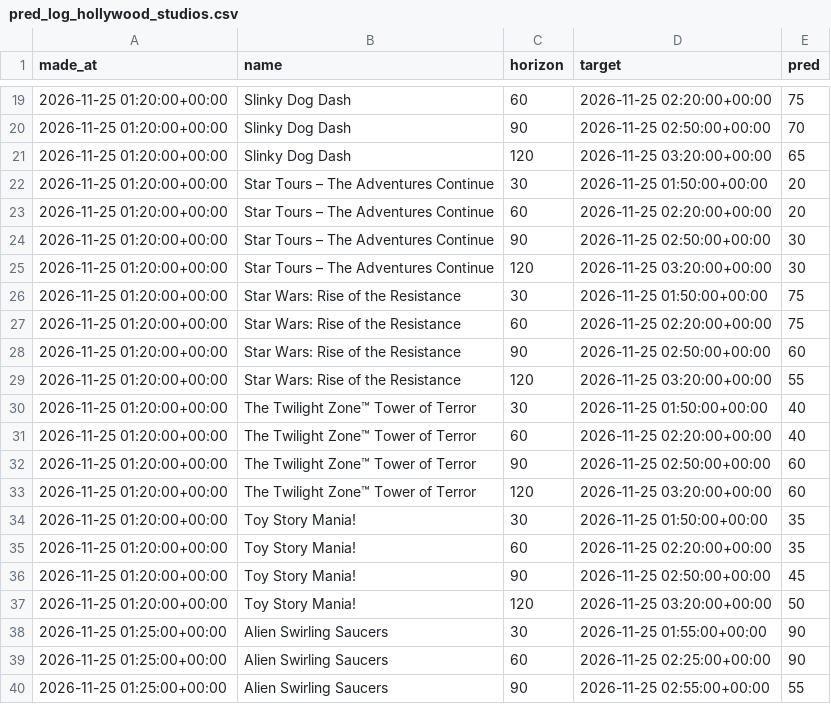
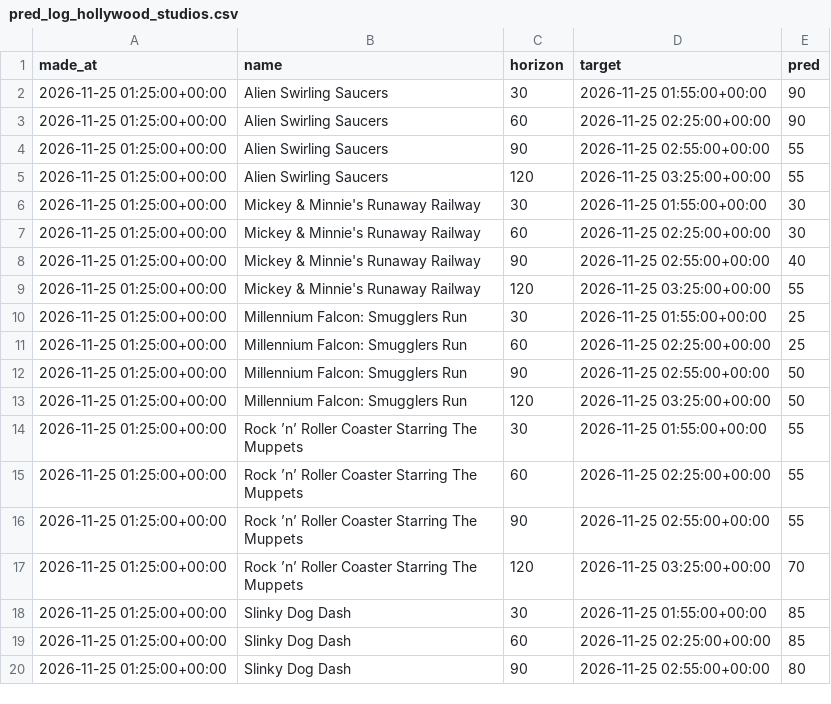
Before and after one commit to swerve357/mk-forecast, a CSV file: data/pred_log_hollywood_studios.csv, drawn as a sheet; only a part is shown, gaps mark what is left out; the shorter side is filled out with more unchanged rows; the diff covers the shown part only.

Commit message:
data 2026-11-26T07:21:46Z

```diff
--- a/data/pred_log_hollywood_studios.csv
+++ b/data/pred_log_hollywood_studios.csv
@@ -19,20 +2 @@ made_at,name,horizon,target,pred
-2026-11-25 01:20:00+00:00,Slinky Dog Dash,60,2026-11-25 02:20:00+00:00,75
-2026-11-25 01:20:00+00:00,Slinky Dog Dash,90,2026-11-25 02:50:00+00:00,70
-2026-11-25 01:20:00+00:00,Slinky Dog Dash,120,2026-11-25 03:20:00+00:00,65
-2026-11-25 01:20:00+00:00,Star Tours – The Adventures Continue,30,2026-11-25 01:50:00+00:00,20
-2026-11-25 01:20:00+00:00,Star Tours – The Adventures Continue,60,2026-11-25 02:20:00+00:00,20
-2026-11-25 01:20:00+00:00,Star Tours – The Adventures Continue,90,2026-11-25 02:50:00+00:00,30
-2026-11-25 01:20:00+00:00,Star Tours – The Adventures Continue,120,2026-11-25 03:20:00+00:00,30
-2026-11-25 01:20:00+00:00,Star Wars: Rise of the Resistance,30,2026-11-25 01:50:00+00:00,75
-2026-11-25 01:20:00+00:00,Star Wars: Rise of the Resistance,60,2026-11-25 02:20:00+00:00,75
-2026-11-25 01:20:00+00:00,Star Wars: Rise of the Resistance,90,2026-11-25 02:50:00+00:00,60
-2026-11-25 01:20:00+00:00,Star Wars: Rise of the Resistance,120,2026-11-25 03:20:00+00:00,55
-2026-11-25 01:20:00+00:00,The Twilight Zone™ Tower of Terror,30,2026-11-25 01:50:00+00:00,40
-2026-11-25 01:20:00+00:00,The Twilight Zone™ Tower of Terror,60,2026-11-25 02:20:00+00:00,40
-2026-11-25 01:20:00+00:00,The Twilight Zone™ Tower of Terror,90,2026-11-25 02:50:00+00:00,60
-2026-11-25 01:20:00+00:00,The Twilight Zone™ Tower of Terror,120,2026-11-25 03:20:00+00:00,60
-2026-11-25 01:20:00+00:00,Toy Story Mania!,30,2026-11-25 01:50:00+00:00,35
-2026-11-25 01:20:00+00:00,Toy Story Mania!,60,2026-11-25 02:20:00+00:00,35
-2026-11-25 01:20:00+00:00,Toy Story Mania!,90,2026-11-25 02:50:00+00:00,45
-2026-11-25 01:20:00+00:00,Toy Story Mania!,120,2026-11-25 03:20:00+00:00,50
 2026-11-25 01:25:00+00:00,Alien Swirling Saucers,30,2026-11-25 01:55:00+00:00,90
```
Also changed, not shown: 4 added rows and 17 removed rows elsewhere in this file, data/weather_hourly.csv, 8 other files.
